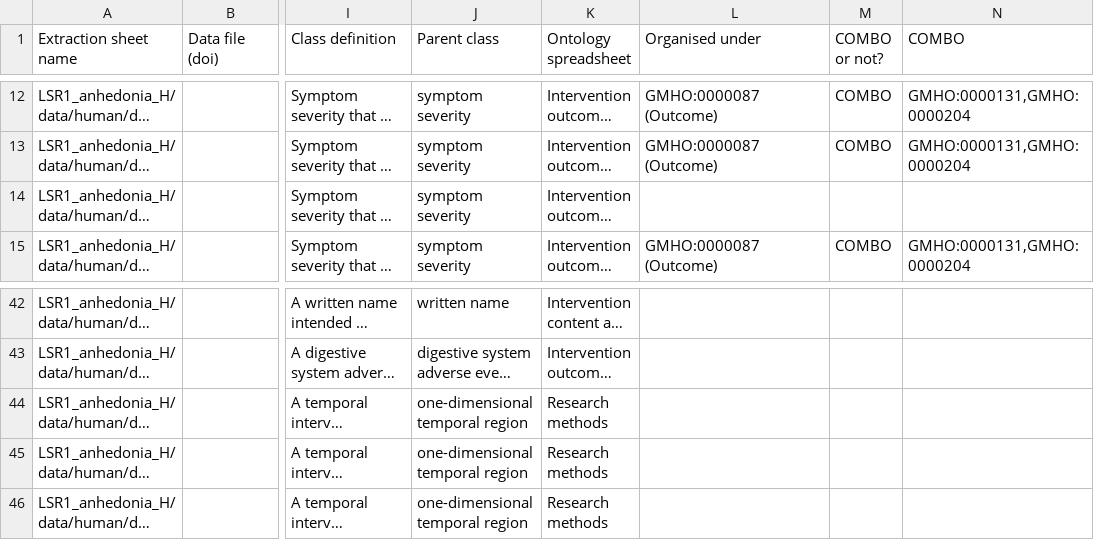
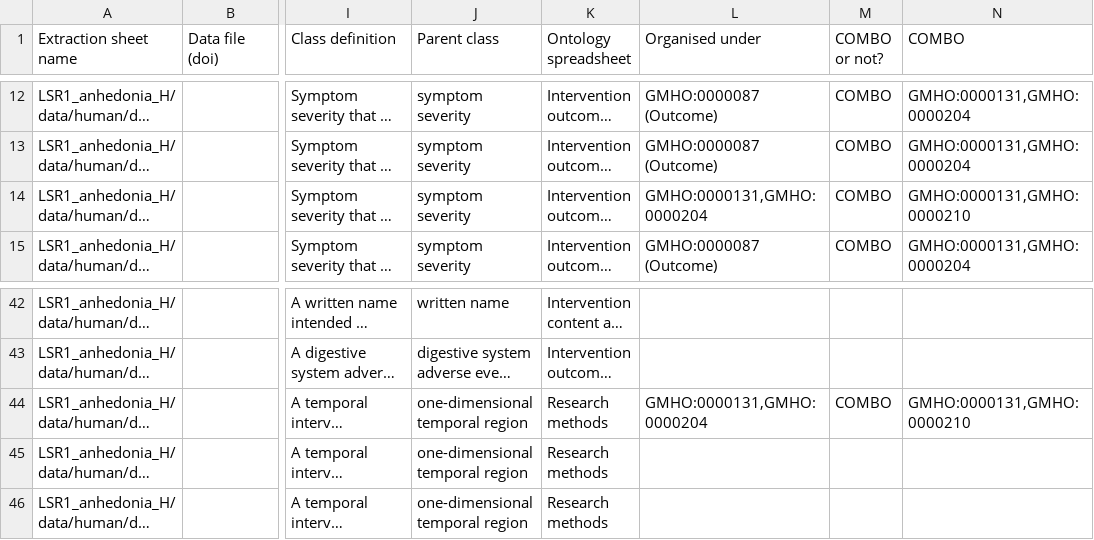
Before and after one commit to galenos-project/mental-health-ontology, a CSV file: Mapping to LSRs/Mental Health Ontology mapping to LSRs.csv, drawn as a sheet; only a part is shown, gaps mark what is left out; long unchanged cells end in …; the diff names each change by its address in the sheet, - before the commit and + after, or states it on an @@ line.

```diff
--- a/Mapping to LSRs/Mental Health Ontology mapping to LSRs.csv
+++ b/Mapping to LSRs/Mental Health Ontology mapping to LSRs.csv
-L14 (Organised under): (empty)
+L14 (Organised under): GMHO:0000131,GMHO:0000204
-M14 (COMBO or not?): (empty)
+M14 (COMBO or not?): COMBO
-N14 (COMBO): (empty)
+N14 (COMBO): GMHO:0000131,GMHO:0000210
-L44 (Organised under): (empty)
+L44 (Organised under): GMHO:0000131,GMHO:0000204
-M44 (COMBO or not?): (empty)
+M44 (COMBO or not?): COMBO
-N44 (COMBO): (empty)
+N44 (COMBO): GMHO:0000131,GMHO:0000210
```
